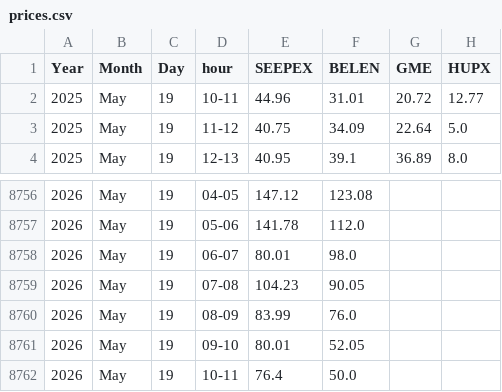
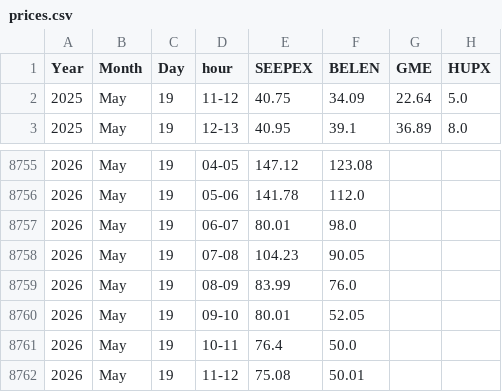
Before and after one commit to oiecotee-hash/powerdata-data, a CSV file: prices.csv, drawn as a sheet; only a part is shown, gaps mark what is left out; removed rows and columns are numbered as before the commit, all else as after; the diff names each change by its address in the sheet, - before the commit and + after, or states it on an @@ line.

```diff
--- a/prices.csv
+++ b/prices.csv
-row 2: 2025 | May | 19 | 10-11 | 44.96 | 31.01 | 20.72 | 12.77
+row 8762: 2026 | May | 19 | 11-12 | 75.08 | 50.01
```
